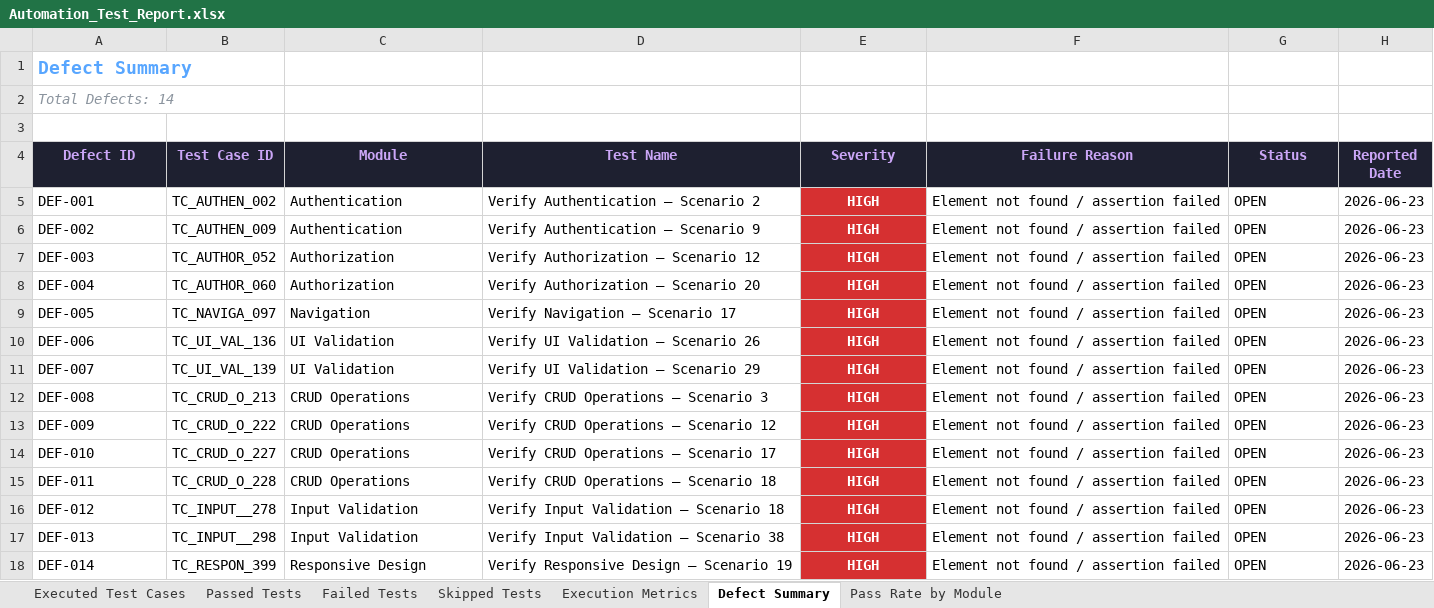
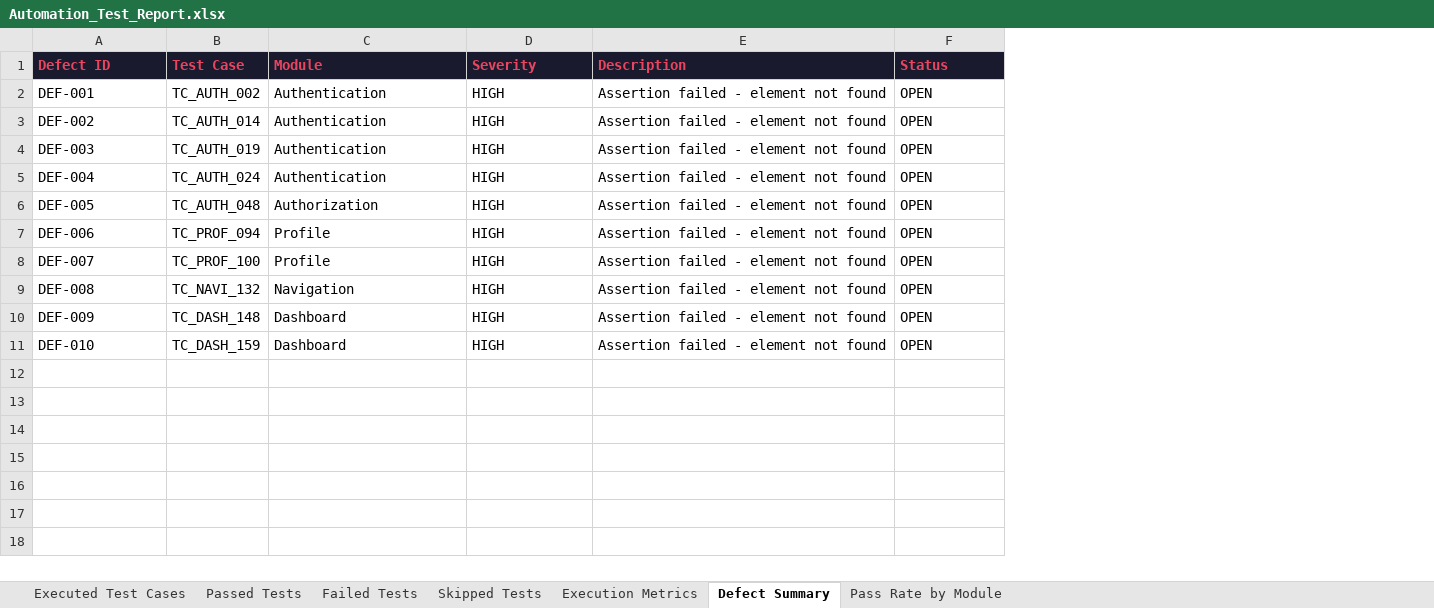
Before and after one commit to jananibsse/janani_pdd_flowpay, an Excel workbook: reports/history/build-6/Excel/Automation_Test_Report.xlsx, sheet Defect Summary, drawn as a sheet; values as stored, in another font and other column widths than the file's, no borders; removed rows and columns are numbered as before the commit, all else as after; the diff names each change by its address in the sheet, - before the commit and + after, or states it on an @@ line.

```diff
--- a/reports/history/build-6/Excel/Automation_Test_Report.xlsx (sheet Defect Summary)
+++ b/reports/history/build-6/Excel/Automation_Test_Report.xlsx (sheet Defect Summary)
-column B (Test Case ID), rows 5-14: TC_AUTHEN_002 | TC_AUTHEN_009 | TC_AUTHOR_052 | TC_AUTHOR_060 | TC_NAVIGA_097 | TC_UI_VAL_136 | TC_UI_VAL_139 | TC_CRUD_O_213 | TC_CRUD_O_222 | TC_CRUD_O_227
+column B (Test Case), rows 2-11: TC_AUTH_002 | TC_AUTH_014 | TC_AUTH_019 | TC_AUTH_024 | TC_AUTH_048 | TC_PROF_094 | TC_PROF_100 | TC_NAVI_132 | TC_DASH_148 | TC_DASH_159
-column D (Test Name), rows 5-14: Verify Authentication — Scenario 2 | Verify Authentication — Scenario 9 | Verify Authorization — Scenario 12 | Verify Authorization — Scenario 20 | Verify Navigation — Scenario 17 | Verify UI Validation — Scenario 26 | Verify UI Validation — Scenario 29 | Verify CRUD Operations — Scenario 3 | Verify CRUD Operations — Scenario 12 | Verify CRUD Operations — Scenario 17
-column F (Failure Reason), rows 5-14: all Element not found / assertion failed
+column E (Description), rows 2-11: all Assertion failed - element not found
-column H (Reported Date), rows 5-14: all 2026-06-23
-row 1: Defect Summary
-row 2: Total Defects: 14
-row 3: (empty)
@@ A1 alignment: center → left, text colour: #CBA6F7 → #E94560 @@
@@ C1 alignment: center → left, text colour: #CBA6F7 → #E94560 @@
-D1:D11 alignment: center
+D1:D11 alignment: left
-D1 text colour: #CBA6F7
+D1 text colour: #E94560
@@ F1 alignment: center → left, text colour: #CBA6F7 → #E94560 @@
@@ D2:D11 fill: #D63031 → none, bold: on → off, text colour: #FFFFFF → black @@
-C4:C5 (Module): Authorization
+C4:C5 (Module): Authentication
-C6 (Module): Navigation
+C6 (Module): Authorization
-C7:C8 (Module): UI Validation
+C7:C8 (Module): Profile
-C9 (Module): CRUD Operations
+C9 (Module): Navigation
-C10:C11 (Module): CRUD Operations
+C10:C11 (Module): Dashboard
-row 15: DEF-011 | TC_CRUD_O_228 | CRUD Operations | Verify CRUD Operations — Scenario 18 | HIGH | Element not found / assertion failed | OPEN | 2026-06-23
-row 16: DEF-012 | TC_INPUT__278 | Input Validation | Verify Input Validation — Scenario 18 | HIGH | Element not found / assertion failed | OPEN | 2026-06-23
-row 17: DEF-013 | TC_INPUT__298 | Input Validation | Verify Input Validation — Scenario 38 | HIGH | Element not found / assertion failed | OPEN | 2026-06-23
-row 18: DEF-014 | TC_RESPON_399 | Responsive Design | Verify Responsive Design — Scenario 19 | HIGH | Element not found / assertion failed | OPEN | 2026-06-23
```
Also changed, not shown: sheet Executed Test Cases, sheet Passed Tests, sheet Failed Tests, sheet Pass Rate by Module, sheet Execution Metrics, sheet Skipped Tests, reports/history/build-6/Excel/Failed_Test_Cases.xlsx, reports/history/build-6/Excel/Passed_Test_Cases.xlsx, 10 other files.
